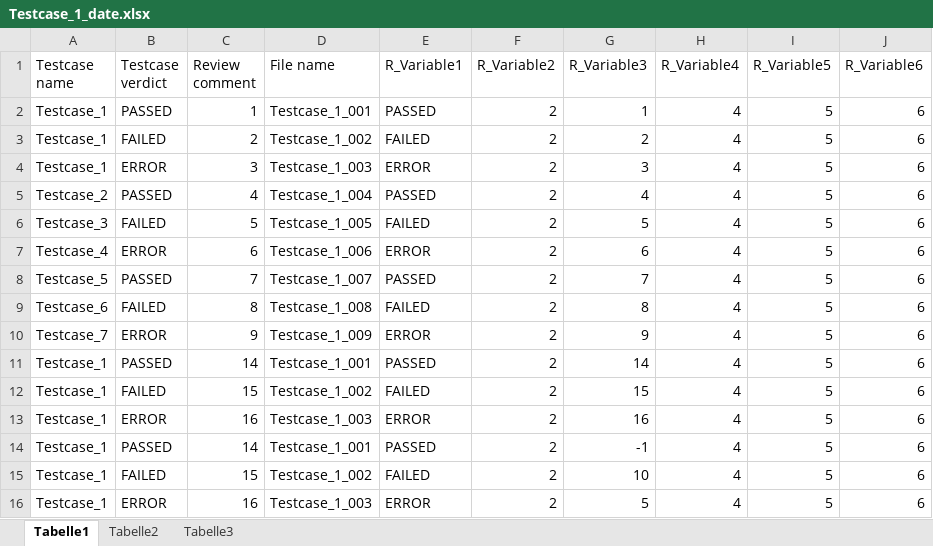
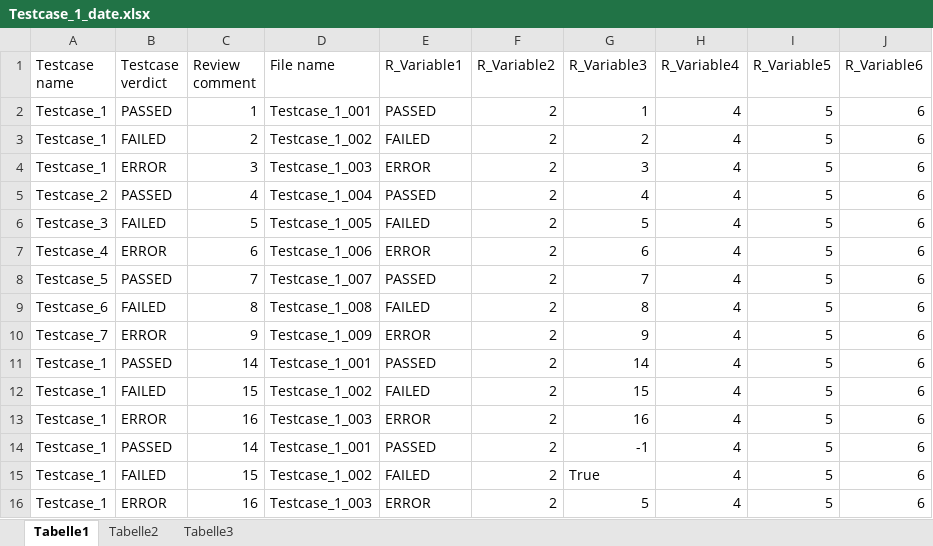
Before and after one commit to MiWaTec/mwtestcodes, an Excel workbook: ExcelReaderScript/Testcase_1_date.xlsx, sheet Tabelle1, drawn as a sheet; values as stored, in another font and other column widths than the file's, no borders; the diff names each change by its address in the sheet, - before the commit and + after, or states it on an @@ line.

```diff
--- a/ExcelReaderScript/Testcase_1_date.xlsx (sheet Tabelle1)
+++ b/ExcelReaderScript/Testcase_1_date.xlsx (sheet Tabelle1)
-G15 (R_Variable3): 10
+G15 (R_Variable3): True
```
Also changed, not shown: 1 other file.
